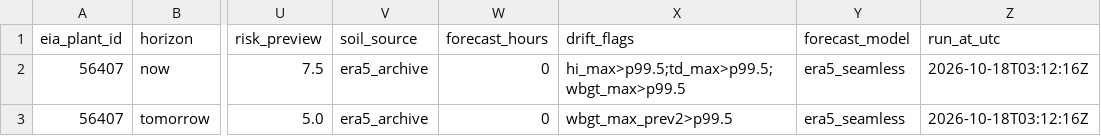
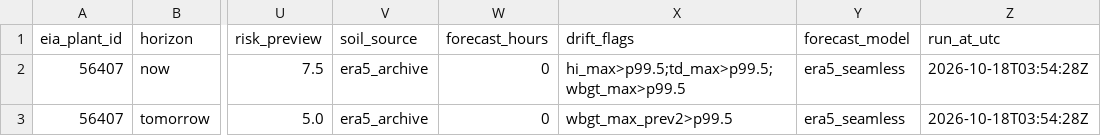
Before and after one commit to shawnwyb/control-ward, a CSV file: models/hazard-index/artifacts/dryrun/replay_20240814_56407.csv, drawn as a sheet; only a part is shown, gaps mark what is left out; the diff names each change by its address in the sheet, - before the commit and + after, or states it on an @@ line.

Commit message:
scripts to run models

```diff
--- a/models/hazard-index/artifacts/dryrun/replay_20240814_56407.csv
+++ b/models/hazard-index/artifacts/dryrun/replay_20240814_56407.csv
-Z2:Z3 (run_at_utc): 2026-10-18T03:12:16Z
+Z2:Z3 (run_at_utc): 2026-10-18T03:54:28Z
```
Also changed, not shown: 5 other files.
